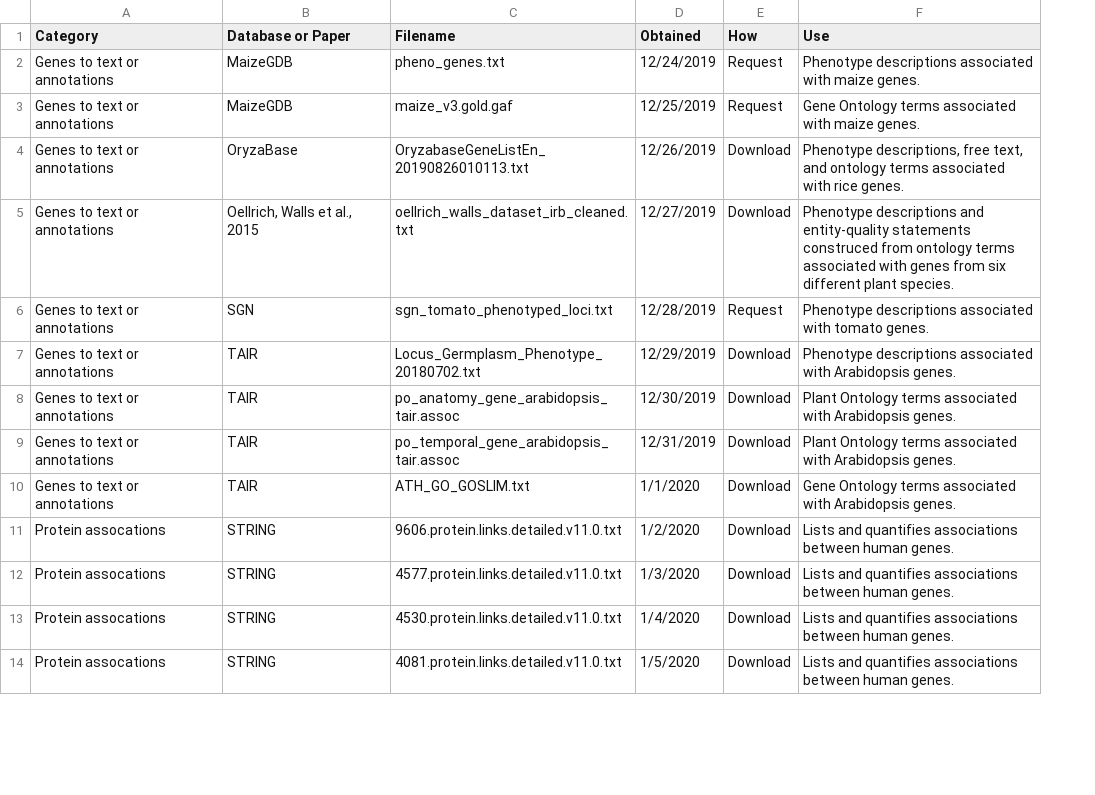
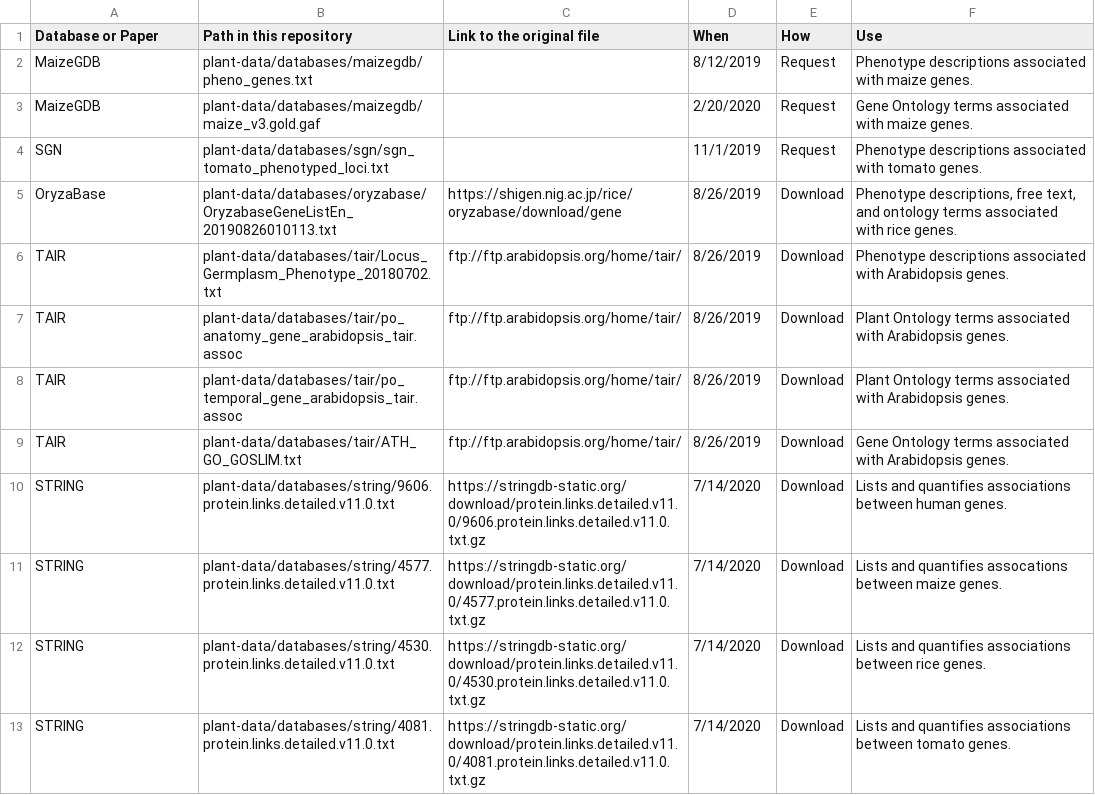
Before and after one commit to irbraun/plant-data, a TSV file: file_descriptions.tsv, drawn as a sheet; only a part is shown; removed rows and columns are numbered as before the commit, all else as after; the diff covers the shown part only; the diff names each change by its address in the sheet, - before the commit and + after, or states it on an @@ line.

Commit message:
updating file descriptions

```diff
--- a/file_descriptions.tsv
+++ b/file_descriptions.tsv
-column A (Category), rows 2-4: all Genes to text or annotations; rows 7-14: Genes to text or annotations | Genes to text or annotations | Genes to text or annotations | Genes to text or annotations | Protein assocations | Protein assocations | Protein assocations | Protein assocations
+column B (Path in this repository), rows 2-3: plant-data/databases/maizegdb/pheno_genes.txt | plant-data/databases/maizegdb/maize_v3.gold.gaf; rows 5-13: plant-data/databases/oryzabase/OryzabaseGeneListEn_20190826010113.txt | plant-data/databases/tair/Locus_Germplasm_Phenotype_20180702.txt | plant-data/databases/tair/po_anatomy_gene_arabidopsis_tair.assoc | plant-data/databases/tair/po_temporal_gene_arabidopsis_tair.assoc | plant-data/databases/tair/ATH_GO_GOSLIM.txt | plant-data/databases/string/9606.protein.links.detailed.v11.0.txt | plant-data/databases/string/4577.protein.links.detailed.v11.0.txt | plant-data/databases/string/4530.protein.links.detailed.v11.0.txt | plant-data/databases/string/4081.protein.links.detailed.v11.0.txt
-C1: Filename
+C1: Link to the original file
-D1: Obtained
+D1: When
-C2 (Link to the original file): pheno_genes.txt
+C2 (Link to the original file): (empty)
-D2 (When): 12/24/2019
+D2 (When): 8/12/2019
-C3 (Link to the original file): maize_v3.gold.gaf
+C3 (Link to the original file): (empty)
-D3 (When): 12/25/2019
+D3 (When): 2/20/2020
+row 4: SGN | plant-data/databases/sgn/sgn_tomato_phenotyped_loci.txt |  | 11/1/2019 | Request | Phenotype descriptions associated with tomato genes.
-C5 (Link to the original file): OryzabaseGeneListEn_20190826010113.txt
+C5 (Link to the original file): https://shigen.nig.ac.jp/rice/oryzabase/download/gene
-D5 (When): 12/26/2019
+D5 (When): 8/26/2019
-row 5: Genes to text or annotations | Oellrich, Walls et al., 2015 | oellrich_walls_dataset_irb_cleaned.txt | 12/27/2019 | Download | Phenotype descriptions and entity-quality statements construced from ontology terms associated with genes from six different plant species.
-row 6: Genes to text or annotations | SGN | sgn_tomato_phenotyped_loci.txt | 12/28/2019 | Request | Phenotype descriptions associated with tomato genes.
-C6 (Link to the original file): Locus_Germplasm_Phenotype_20180702.txt
+C6 (Link to the original file): ftp://ftp.arabidopsis.org/home/tair/
-D6 (When): 12/29/2019
+D6 (When): 8/26/2019
-C7 (Link to the original file): po_anatomy_gene_arabidopsis_tair.assoc
+C7 (Link to the original file): ftp://ftp.arabidopsis.org/home/tair/
-D7 (When): 12/30/2019
+D7 (When): 8/26/2019
-C8 (Link to the original file): po_temporal_gene_arabidopsis_tair.assoc
+C8 (Link to the original file): ftp://ftp.arabidopsis.org/home/tair/
-D8 (When): 12/31/2019
+D8 (When): 8/26/2019
-C9 (Link to the original file): ATH_GO_GOSLIM.txt
+C9 (Link to the original file): ftp://ftp.arabidopsis.org/home/tair/
-D9 (When): 1/1/2020
+D9 (When): 8/26/2019
-C10 (Link to the original file): 9606.protein.links.detailed.v11.0.txt
+C10 (Link to the original file): https://stringdb-static.org/download/protein.links.detailed.v11.0/9606.protein.links.detailed.v11.0.txt.gz
-D10 (When): 1/2/2020
+D10 (When): 7/14/2020
-C11 (Link to the original file): 4577.protein.links.detailed.v11.0.txt
+C11 (Link to the original file): https://stringdb-static.org/download/protein.links.detailed.v11.0/4577.protein.links.detailed.v11.0.txt.gz
-D11 (When): 1/3/2020
+D11 (When): 7/14/2020
-F11 (Use): …and quantifies associations between human genes.
+F11 (Use): …and quantifies assocations between maize genes.
-C12 (Link to the original file): 4530.protein.links.detailed.v11.0.txt
+C12 (Link to the original file): https://stringdb-static.org/download/protein.links.detailed.v11.0/4530.protein.links.detailed.v11.0.txt.gz
-D12 (When): 1/4/2020
+D12 (When): 7/14/2020
-F12 (Use): …associations between human genes.
+F12 (Use): …associations between rice genes.
-C13 (Link to the original file): 4081.protein.links.detailed.v11.0.txt
+C13 (Link to the original file): https://stringdb-static.org/download/protein.links.detailed.v11.0/4081.protein.links.detailed.v11.0.txt.gz
-D13 (When): 1/5/2020
+D13 (When): 7/14/2020
-F13 (Use): …associations between human genes.
+F13 (Use): …associations between tomato genes.
```
Also changed, not shown: 4 added rows, 2 removed rows and 23 edited cells elsewhere in this file.
